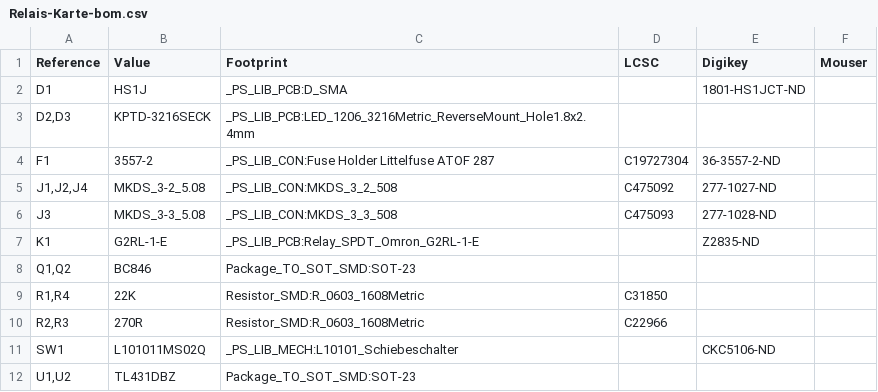
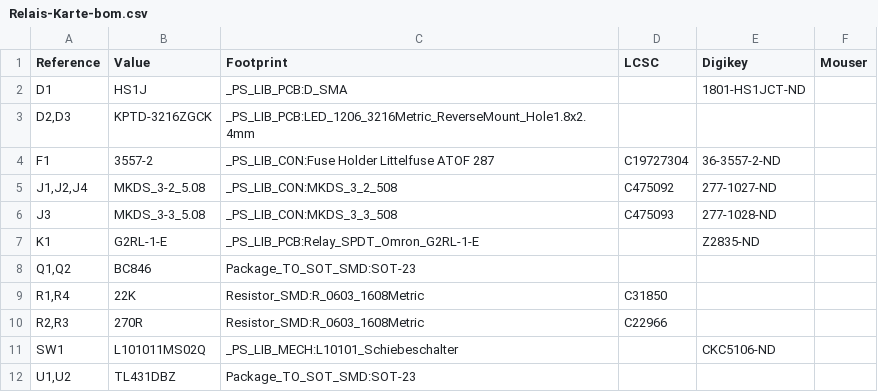
Before and after one commit to pellematrose/Relais-Karte, a CSV file: Relais-Karte/production_2026-03-23/bom/Relais-Karte-bom.csv, drawn as a sheet.

```diff
--- a/Relais-Karte/production_2026-03-23/bom/Relais-Karte-bom.csv
+++ b/Relais-Karte/production_2026-03-23/bom/Relais-Karte-bom.csv
@@ -2,3 +2,3 @@
 "D1","HS1J","_PS_LIB_PCB:D_SMA","","1801-HS1JCT-ND",""
-"D2,D3","KPTD-3216SECK","_PS_LIB_PCB:LED_1206_3216Metric_ReverseMount_Hole1.8x2.4mm","","",""
+"D2,D3","KPTD-3216ZGCK","_PS_LIB_PCB:LED_1206_3216Metric_ReverseMount_Hole1.8x2.4mm","","",""
 "F1","3557-2","_PS_LIB_CON:Fuse Holder Littelfuse ATOF 287","C19727304","36-3557-2-ND",""
```
Also changed, not shown: Relais-Karte/production_2026-03-23/pos/Relais-Karte-pos.csv, 21 other files.
